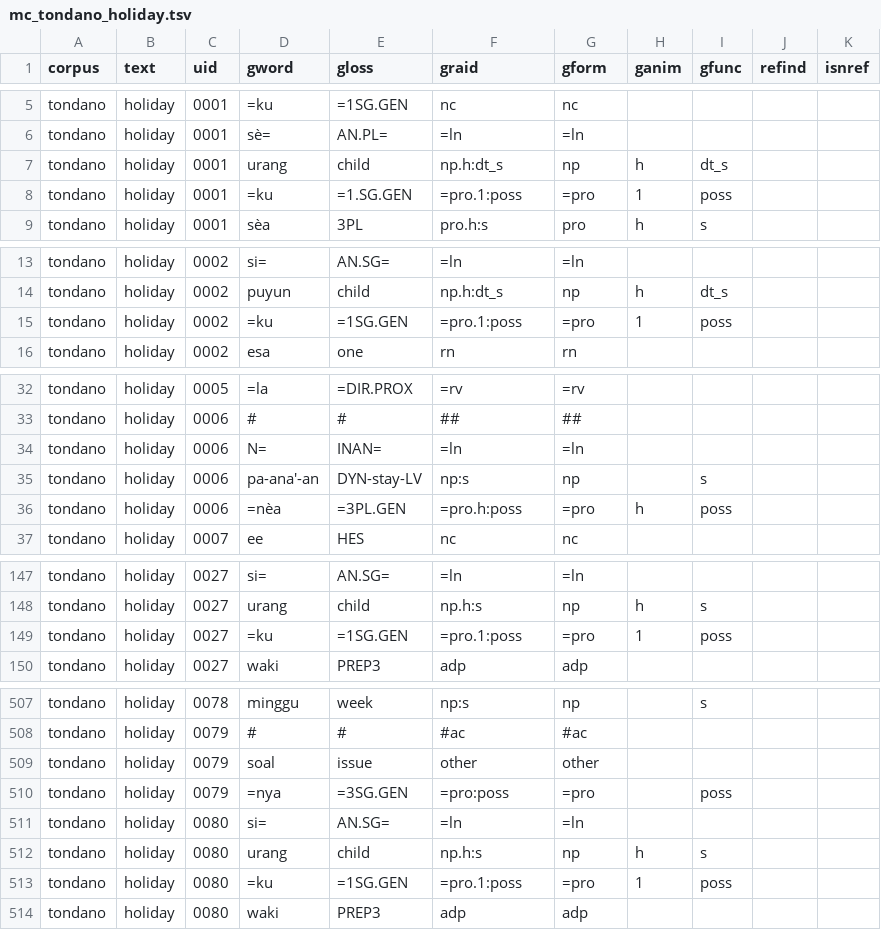
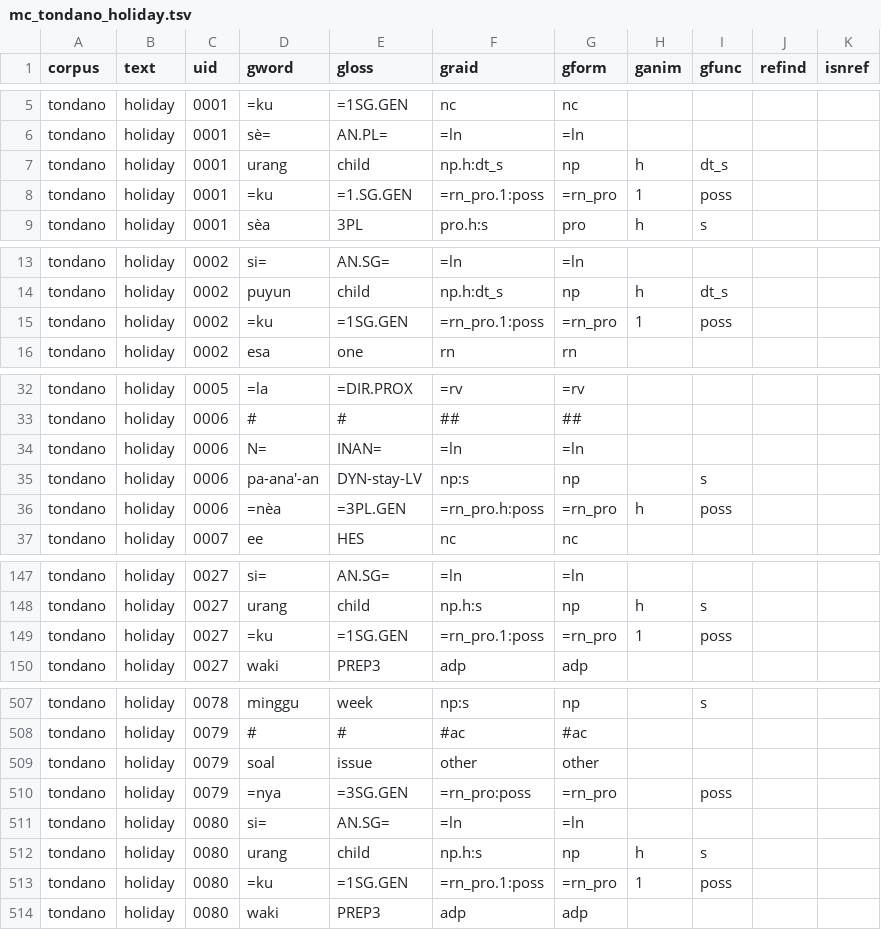
Before and after one commit to Multi-CAST/mctondano, a TSV file: cldf/media/mc_tondano_holiday.tsv, drawn as a sheet; only a part is shown, gaps mark what is left out; the diff covers the shown part only.

```diff
--- a/cldf/media/mc_tondano_holiday.tsv
+++ b/cldf/media/mc_tondano_holiday.tsv
@@ -7,3 +7,3 @@ tondano	holiday	0001	sè=	AN.PL=	=ln	=ln
 tondano	holiday	0001	urang	child	np.h:dt_s	np	h	dt_s		
-tondano	holiday	0001	=ku	=1.SG.GEN	=pro.1:poss	=pro	1	poss		
+tondano	holiday	0001	=ku	=1.SG.GEN	=rn_pro.1:poss	=rn_pro	1	poss		
 tondano	holiday	0001	sèa	3PL	pro.h:s	pro	h	s		
@@ -14,3 +14,3 @@ tondano	holiday	0002	si=	AN.SG=	=ln	=ln
 tondano	holiday	0002	puyun	child	np.h:dt_s	np	h	dt_s		
-tondano	holiday	0002	=ku	=1SG.GEN	=pro.1:poss	=pro	1	poss		
+tondano	holiday	0002	=ku	=1SG.GEN	=rn_pro.1:poss	=rn_pro	1	poss		
 tondano	holiday	0002	esa	one	rn	rn				
@@ -35,3 +35,3 @@ tondano	holiday	0006	N=	INAN=	=ln	=ln
 tondano	holiday	0006	pa-ana'-an	DYN-stay-LV	np:s	np		s		
-tondano	holiday	0006	=nèa	=3PL.GEN	=pro.h:poss	=pro	h	poss		
+tondano	holiday	0006	=nèa	=3PL.GEN	=rn_pro.h:poss	=rn_pro	h	poss		
 tondano	holiday	0007	ee	HES	nc	nc				
@@ -148,3 +148,3 @@ tondano	holiday	0027	si=	AN.SG=	=ln	=ln
 tondano	holiday	0027	urang	child	np.h:s	np	h	s		
-tondano	holiday	0027	=ku	=1SG.GEN	=pro.1:poss	=pro	1	poss		
+tondano	holiday	0027	=ku	=1SG.GEN	=rn_pro.1:poss	=rn_pro	1	poss		
 tondano	holiday	0027	waki	PREP3	adp	adp				
@@ -509,6 +509,6 @@ tondano	holiday	0079	#	#	#ac	#ac
 tondano	holiday	0079	soal	issue	other	other				
-tondano	holiday	0079	=nya	=3SG.GEN	=pro:poss	=pro		poss		
+tondano	holiday	0079	=nya	=3SG.GEN	=rn_pro:poss	=rn_pro		poss		
 tondano	holiday	0080	si=	AN.SG=	=ln	=ln				
 tondano	holiday	0080	urang	child	np.h:s	np	h	s		
-tondano	holiday	0080	=ku	=1SG.GEN	=pro.1:poss	=pro	1	poss		
+tondano	holiday	0080	=ku	=1SG.GEN	=rn_pro.1:poss	=rn_pro	1	poss		
 tondano	holiday	0080	waki	PREP3	adp	adp				
```
Also changed, not shown: 12 edited cells elsewhere in this file, cldf/media/mc_tondano_kiniar02.tsv, cldf/media/mc_tondano_mapalus.tsv, 29 other files.
